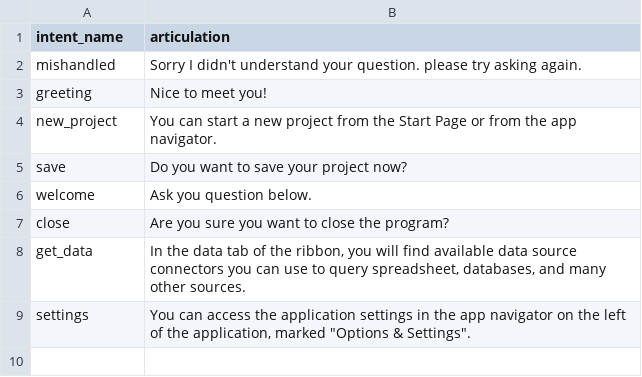
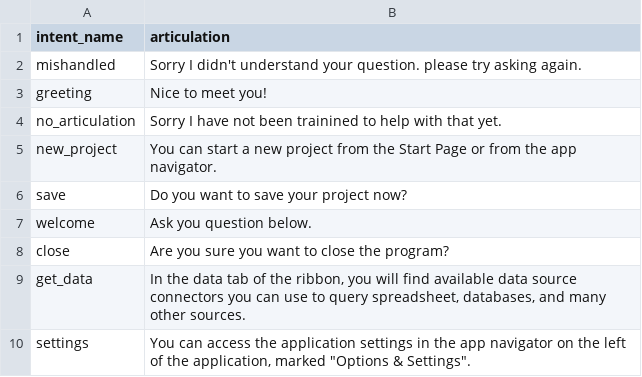
Before and after one commit to chartsNgraphs/Python-Chatbot, a CSV file: articulations.csv, drawn as a sheet; the diff names each change by its address in the sheet, - before the commit and + after, or states it on an @@ line.

```diff
--- a/articulations.csv
+++ b/articulations.csv
+row 4: no_articulation | Sorry I have not been trainined to help with that yet.
```
Also changed, not shown: 4 other files.
